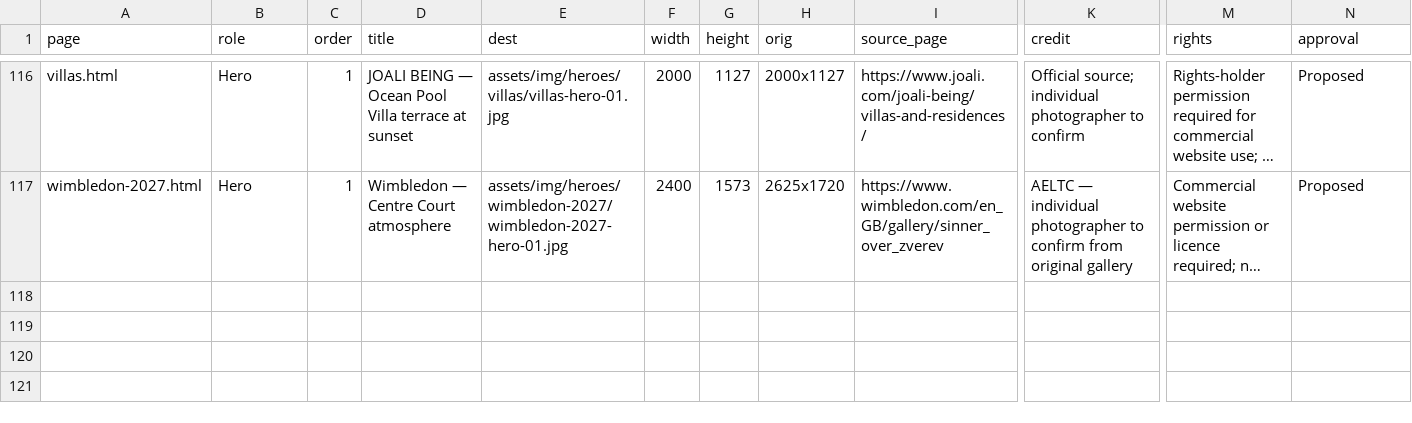
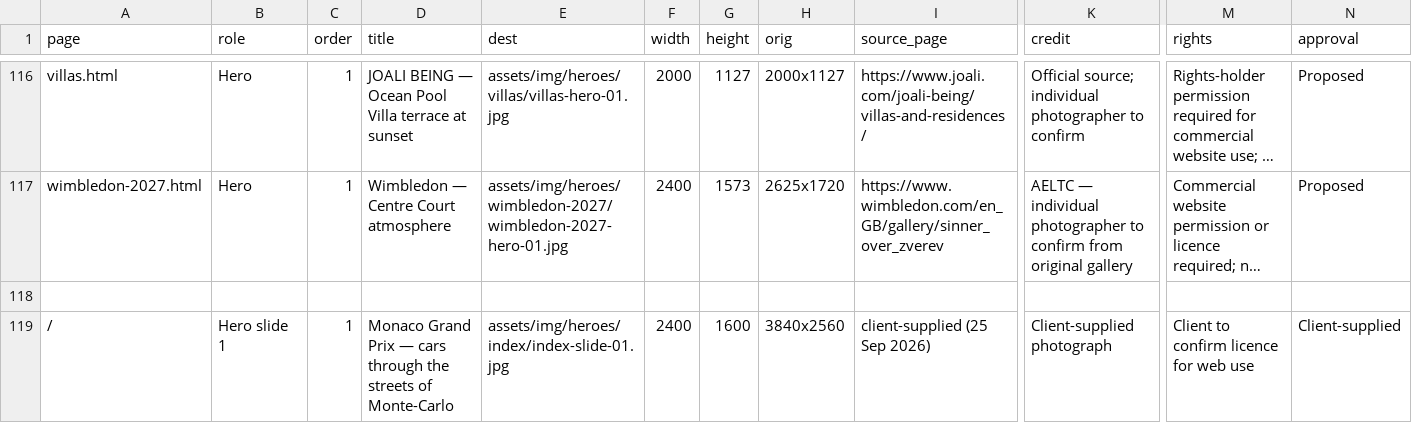
Before and after one commit to proto-developer/vedere-site, a CSV file: Claude outputs/IMAGE-PLACEMENT-RECORD.csv, drawn as a sheet; only a part is shown, gaps mark what is left out; long unchanged cells end in …; rows hold the shown columns only; the diff names each change by its address in the sheet, - before the commit and + after, or states it on an @@ line.

```diff
--- a/Claude outputs/IMAGE-PLACEMENT-RECORD.csv
+++ b/Claude outputs/IMAGE-PLACEMENT-RECORD.csv
+row 118: (empty)
+row 119: / | Hero slide 1 | 1 | Monaco Grand Prix — cars through the streets of Monte-Carlo | assets/img/heroes/index/index-slide-01.jpg | 2400 | 1600 | 3840x2560 | client-supplied (25 Sep 2026) | Client-supplied photograph | Client to confirm licence for web use | Client-supplied
```
Also changed, not shown: 5 other files.
